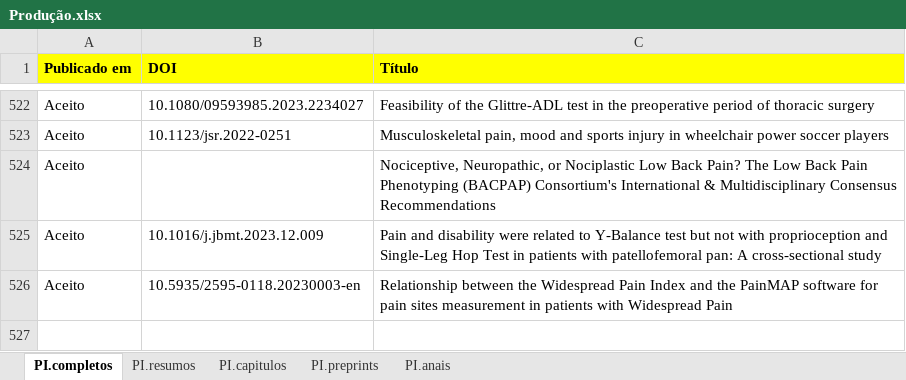
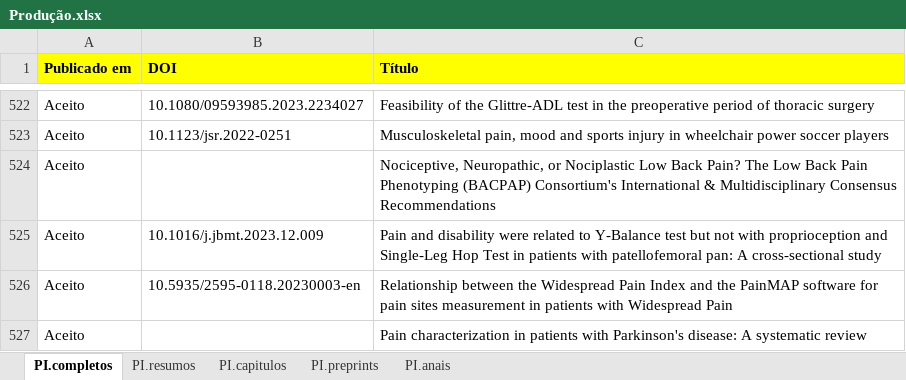
Before and after one commit to ppgcr-unisuam/observatoriocr, an Excel workbook: PPG/Produção.xlsx, sheet PI.completos, drawn as a sheet; only a part is shown, gaps mark what is left out; values as stored, in another font and other column widths than the file's, no borders; conditional formats not drawn; the diff names each change by its address in the sheet, - before the commit and + after, or states it on an @@ line.

```diff
--- a/PPG/Produção.xlsx (sheet PI.completos)
+++ b/PPG/Produção.xlsx (sheet PI.completos)
+row 527: Aceito |  | Pain characterization in patients with Parkinson's disease: A systematic review
```
Also changed, not shown: docs/PPG/Produção.xlsx, 19 other files.
